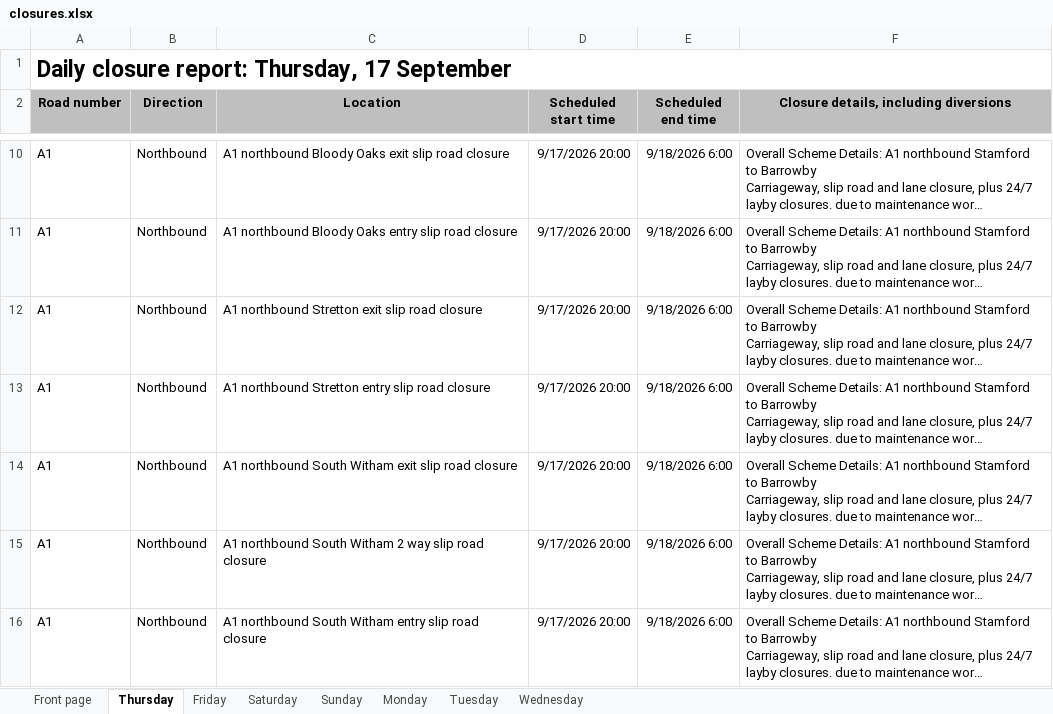
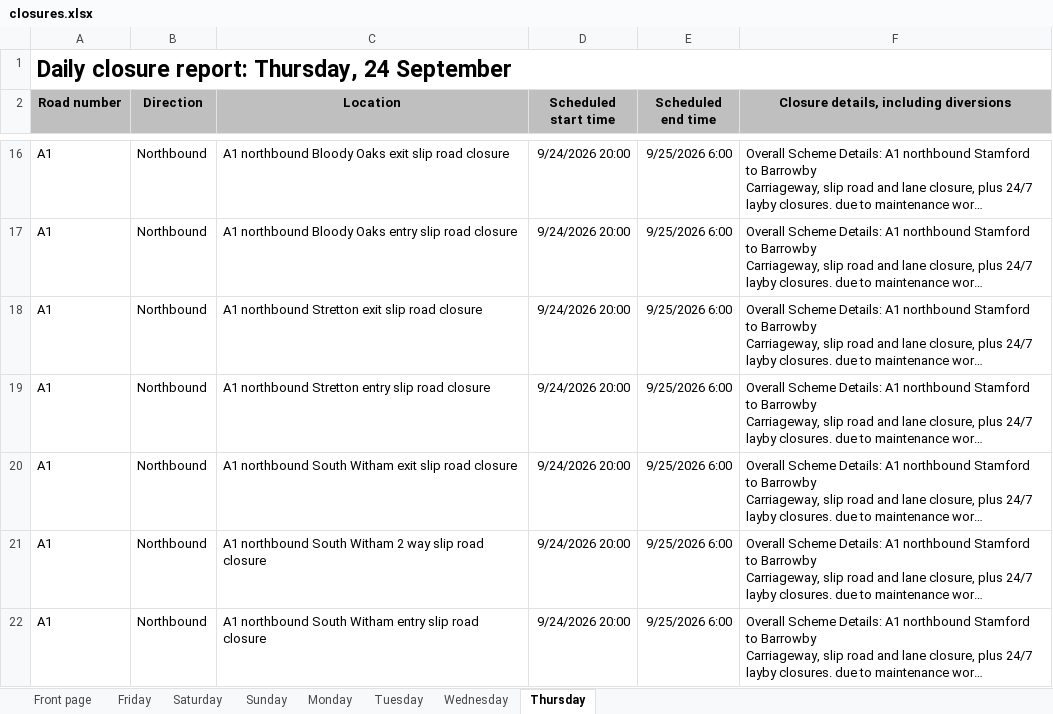
Before and after one commit to mnmred/uk-route-checker, an Excel workbook: closures.xlsx, sheet Thursday, drawn as a sheet; only a part is shown, gaps mark what is left out; long unchanged cells end in …; values as stored, in another font and other column widths than the file's, no borders; charts and pictures and conditional formats not drawn; addresses are those after the commit; the diff covers the shown part only; the diff names each change by its address in the sheet, - before the commit and + after, or states it on an @@ line.

```diff
--- a/closures.xlsx (sheet Thursday)
+++ b/closures.xlsx (sheet Thursday)
@@ sheet tab order changed: Front page | Friday | Saturday | Sunday | Monday | Tuesday | Wednesday | Thursday @@
-A1 (Road number): Daily closure report: Thursday, 17 September
+A1 (Road number): Daily closure report: Thursday, 24 September
-D16:D22 (Scheduled start time): 9/17/2026 20:00
+D16:D22 (Scheduled start time): 9/24/2026 20:00
-E16:E22 (Scheduled end time): 9/18/2026 6:00
+E16:E22 (Scheduled end time): 9/25/2026 6:00
```
Also changed, not shown: 77 added rows, 91 removed rows and 624 edited cells elsewhere in this sheet, sheet Friday, sheet Monday, sheet Tuesday, sheet Wednesday, sheet Saturday, sheet Sunday, 1 more sheet, formulas that keep their value, charts or pictures.
